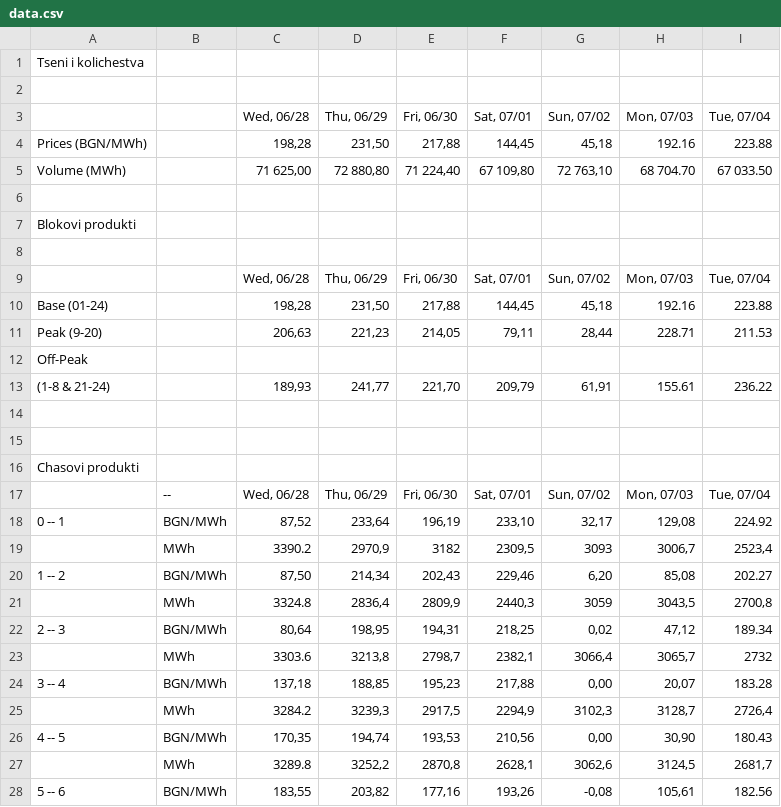
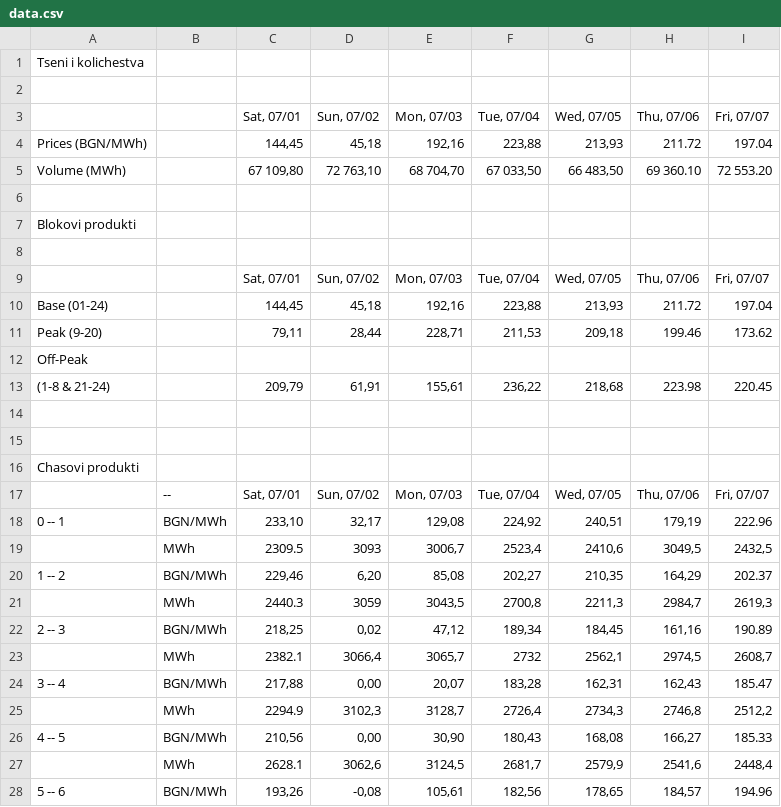
Before and after one commit to ivaylobandrov/DjangoAdvancedProjectITIDO, a CSV file: app/portal/csv_files/data.csv, drawn as a sheet; only a part is shown; removed rows and columns are numbered as before the commit, all else as after; the diff covers the shown part only; the diff names each change by its address in the sheet, - before the commit and + after, or states it on an @@ line.

```diff
--- a/app/portal/csv_files/data.csv
+++ b/app/portal/csv_files/data.csv
-column C (Wed, 06/28), rows 4-28: 198,28 | 71 625,00 |  |  |  | Wed, 06/28 | 198,28 | 206,63 |  | 189,93 |  |  |  | Wed, 06/28 | 87,52 | 3390.2 | 87,50 | 3324.8 | 80,64 | 3303.6 | 137,18 | 3284.2 | 170,35 | 3289.8 | 183,55
-column D (Thu, 06/29), rows 4-28: 231,50 | 72 880,80 |  |  |  | Thu, 06/29 | 231,50 | 221,23 |  | 241,77 |  |  |  | Thu, 06/29 | 233,64 | 2970,9 | 214,34 | 2836,4 | 198,95 | 3213,8 | 188,85 | 3239,3 | 194,74 | 3252,2 | 203,82
-column E (Fri, 06/30), rows 4-28: 217,88 | 71 224,40 |  |  |  | Fri, 06/30 | 217,88 | 214,05 |  | 221,70 |  |  |  | Fri, 06/30 | 196,19 | 3182 | 202,43 | 2809,9 | 194,31 | 2798,7 | 195,23 | 2917,5 | 193,53 | 2870,8 | 177,16
+column G (Wed, 07/05), rows 4-28: 213,93 | 66 483,50 |  |  |  | Wed, 07/05 | 213,93 | 209,18 |  | 218,68 |  |  |  | Wed, 07/05 | 240,51 | 2410,6 | 210,35 | 2211,3 | 184,45 | 2562,1 | 162,31 | 2734,3 | 168,08 | 2579,9 | 178,65
+column H (Thu, 07/06), rows 4-28: 211.72 | 69 360.10 |  |  |  | Thu, 07/06 | 211.72 | 199.46 |  | 223.98 |  |  |  | Thu, 07/06 | 179,19 | 3049,5 | 164,29 | 2984,7 | 161,16 | 2974,5 | 162,43 | 2746,8 | 166,27 | 2541,6 | 184,57
+column I (Fri, 07/07), rows 4-28: 197.04 | 72 553.20 |  |  |  | Fri, 07/07 | 197.04 | 173.62 |  | 220.45 |  |  |  | Fri, 07/07 | 222.96 | 2432,5 | 202.37 | 2619,3 | 190.89 | 2608,7 | 185.47 | 2512,2 | 185.33 | 2448,4 | 194.96
-E4 (Mon, 07/03): 192.16
+E4 (Mon, 07/03): 192,16
-F4 (Tue, 07/04): 223.88
+F4 (Tue, 07/04): 223,88
-E5 (Mon, 07/03): 68 704.70
+E5 (Mon, 07/03): 68 704,70
-F5 (Tue, 07/04): 67 033.50
+F5 (Tue, 07/04): 67 033,50
-E10 (Mon, 07/03): 192.16
+E10 (Mon, 07/03): 192,16
-F10 (Tue, 07/04): 223.88
+F10 (Tue, 07/04): 223,88
-E11 (Mon, 07/03): 228.71
+E11 (Mon, 07/03): 228,71
-F11 (Tue, 07/04): 211.53
+F11 (Tue, 07/04): 211,53
-E13 (Mon, 07/03): 155.61
+E13 (Mon, 07/03): 155,61
-F13 (Tue, 07/04): 236.22
+F13 (Tue, 07/04): 236,22
-F18 (Tue, 07/04): 224.92
+F18 (Tue, 07/04): 224,92
-C19 (Sat, 07/01): 2309,5
+C19 (Sat, 07/01): 2309.5
-F20 (Tue, 07/04): 202.27
+F20 (Tue, 07/04): 202,27
-C21 (Sat, 07/01): 2440,3
+C21 (Sat, 07/01): 2440.3
-F22 (Tue, 07/04): 189.34
+F22 (Tue, 07/04): 189,34
-C23 (Sat, 07/01): 2382,1
+C23 (Sat, 07/01): 2382.1
-F24 (Tue, 07/04): 183.28
+F24 (Tue, 07/04): 183,28
-C25 (Sat, 07/01): 2294,9
+C25 (Sat, 07/01): 2294.9
-F26 (Tue, 07/04): 180.43
+F26 (Tue, 07/04): 180,43
-C27 (Sat, 07/01): 2628,1
+C27 (Sat, 07/01): 2628.1
-F28 (Tue, 07/04): 182.56
+F28 (Tue, 07/04): 182,56
```
Also changed, not shown: 36 edited cells elsewhere in this file, 4 other files.
